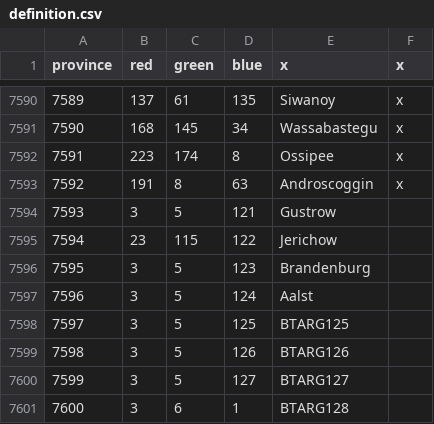
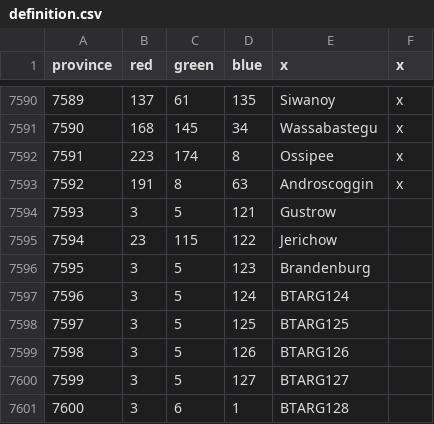
Before and after one commit to AlejandroGiner/Lux-in-Tenebris, a CSV file: map/definition.csv, drawn as a sheet; only a part is shown, gaps mark what is left out; the diff names each change by its address in the sheet, - before the commit and + after, or states it on an @@ line.

```diff
--- a/map/definition.csv
+++ b/map/definition.csv
-E7597 (x): Aalst
+E7597 (x): BTARG124
```
Also changed, not shown: 1 other file.
